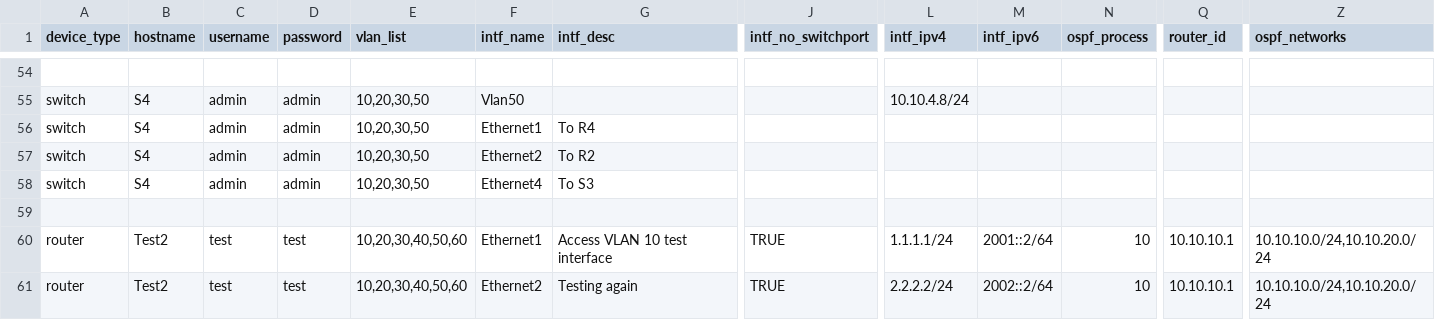
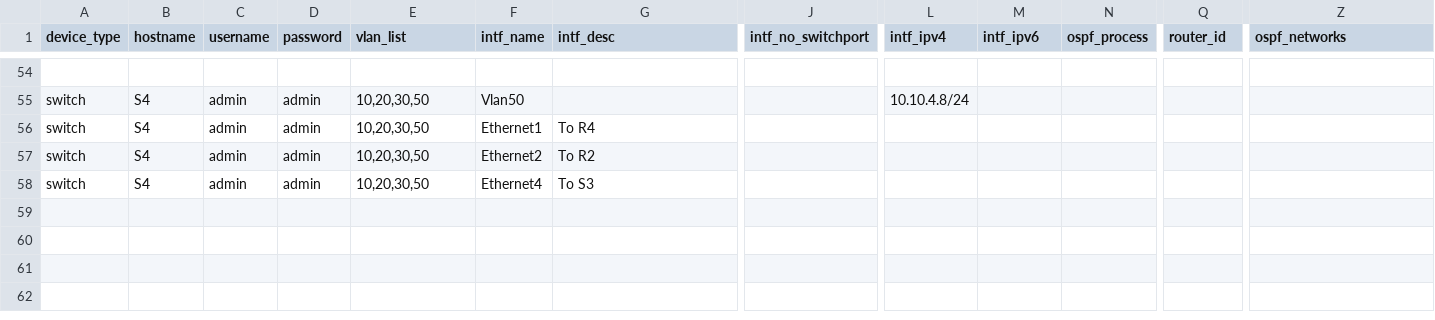
Before and after one commit to Danny-Vaughan/CSCI5840-Advanced-Network-Automation, a CSV file: Ansible/requirements.csv, drawn as a sheet; only a part is shown, gaps mark what is left out; rows hold the shown columns only; the diff names each change by its address in the sheet, - before the commit and + after, or states it on an @@ line.

Commit message:
Removing test Device

```diff
--- a/Ansible/requirements.csv
+++ b/Ansible/requirements.csv
-row 59: (empty)
-row 60: router | Test2 | test | test | 10,20,30,40,50,60 | Ethernet1 | Access VLAN 10 test interface | TRUE | 1.1.1.1/24 | 2001::2/64 | 10 | 10.10.10.1 | 10.10.10.0/24,10.10.20.0/24
-row 61: router | Test2 | test | test | 10,20,30,40,50,60 | Ethernet2 | Testing again | TRUE | 2.2.2.2/24 | 2002::2/64 | 10 | 10.10.10.1 | 10.10.10.0/24,10.10.20.0/24
```
Also changed, not shown: 2 other files.
